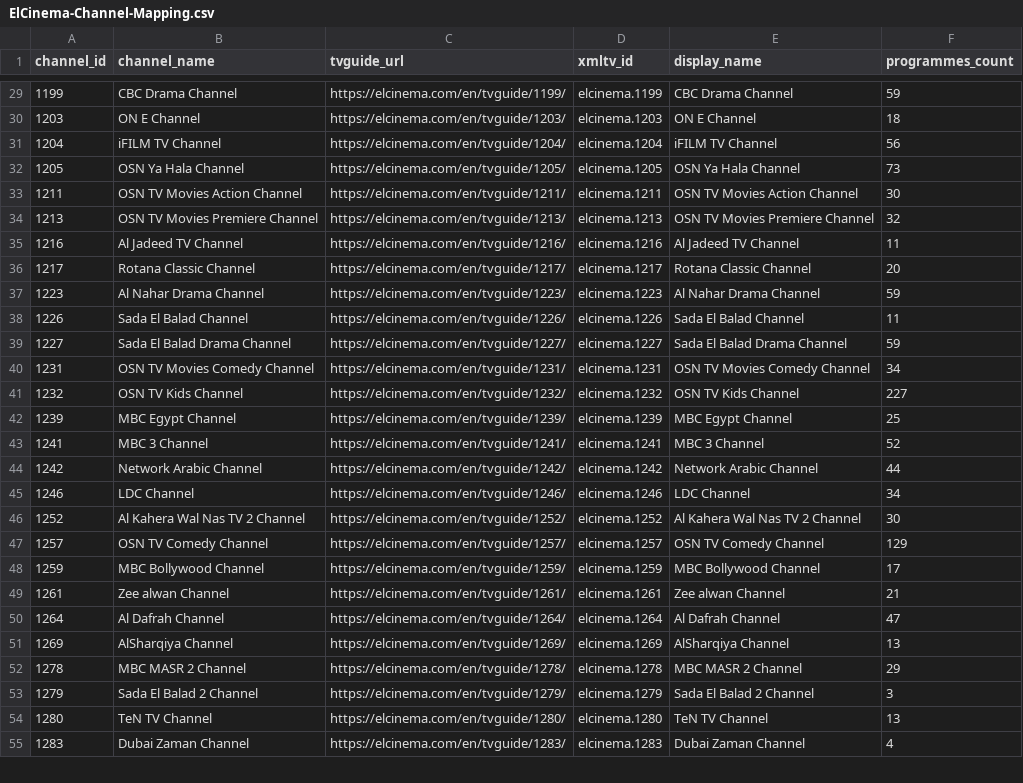
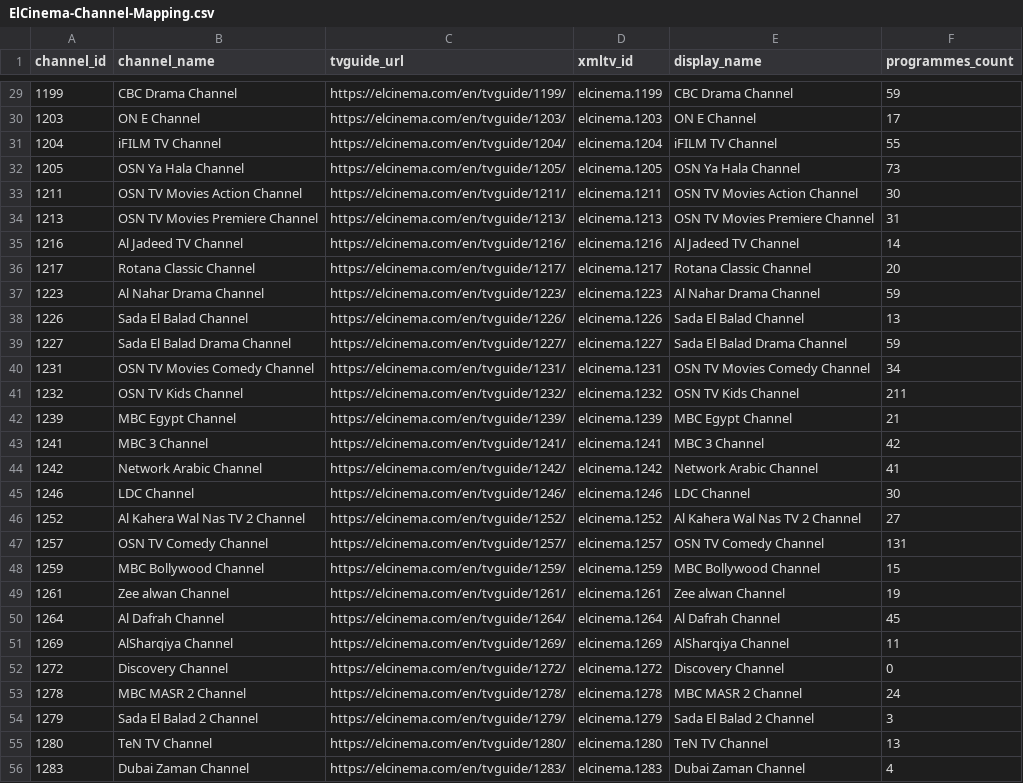
Before and after one commit to DzGreenServices/DZGreen-EPG, a CSV file: docs/ElCinema-Channel-Mapping.csv, drawn as a sheet; only a part is shown, gaps mark what is left out; the diff covers the shown part only.

```diff
--- a/docs/ElCinema-Channel-Mapping.csv
+++ b/docs/ElCinema-Channel-Mapping.csv
@@ -29,25 +29,26 @@
 1199,CBC Drama Channel,https://elcinema.com/en/tvguide/1199/,elcinema.1199,CBC Drama Channel,59
-1203,ON E Channel,https://elcinema.com/en/tvguide/1203/,elcinema.1203,ON E Channel,18
-1204,iFILM TV Channel,https://elcinema.com/en/tvguide/1204/,elcinema.1204,iFILM TV Channel,56
+1203,ON E Channel,https://elcinema.com/en/tvguide/1203/,elcinema.1203,ON E Channel,17
+1204,iFILM TV Channel,https://elcinema.com/en/tvguide/1204/,elcinema.1204,iFILM TV Channel,55
 1205,OSN Ya Hala Channel,https://elcinema.com/en/tvguide/1205/,elcinema.1205,OSN Ya Hala Channel,73
 1211,OSN TV Movies Action Channel,https://elcinema.com/en/tvguide/1211/,elcinema.1211,OSN TV Movies Action Channel,30
-1213,OSN TV Movies Premiere Channel,https://elcinema.com/en/tvguide/1213/,elcinema.1213,OSN TV Movies Premiere Channel,32
-1216,Al Jadeed TV Channel,https://elcinema.com/en/tvguide/1216/,elcinema.1216,Al Jadeed TV Channel,11
+1213,OSN TV Movies Premiere Channel,https://elcinema.com/en/tvguide/1213/,elcinema.1213,OSN TV Movies Premiere Channel,31
+1216,Al Jadeed TV Channel,https://elcinema.com/en/tvguide/1216/,elcinema.1216,Al Jadeed TV Channel,14
 1217,Rotana Classic Channel,https://elcinema.com/en/tvguide/1217/,elcinema.1217,Rotana Classic Channel,20
 1223,Al Nahar Drama Channel,https://elcinema.com/en/tvguide/1223/,elcinema.1223,Al Nahar Drama Channel,59
-1226,Sada El Balad Channel,https://elcinema.com/en/tvguide/1226/,elcinema.1226,Sada El Balad Channel,11
+1226,Sada El Balad Channel,https://elcinema.com/en/tvguide/1226/,elcinema.1226,Sada El Balad Channel,13
 1227,Sada El Balad Drama Channel,https://elcinema.com/en/tvguide/1227/,elcinema.1227,Sada El Balad Drama Channel,59
 1231,OSN TV Movies Comedy Channel,https://elcinema.com/en/tvguide/1231/,elcinema.1231,OSN TV Movies Comedy Channel,34
-1232,OSN TV Kids Channel,https://elcinema.com/en/tvguide/1232/,elcinema.1232,OSN TV Kids Channel,227
-1239,MBC Egypt Channel,https://elcinema.com/en/tvguide/1239/,elcinema.1239,MBC Egypt Channel,25
-1241,MBC 3 Channel,https://elcinema.com/en/tvguide/1241/,elcinema.1241,MBC 3 Channel,52
-1242,Network Arabic Channel,https://elcinema.com/en/tvguide/1242/,elcinema.1242,Network Arabic Channel,44
-1246,LDC Channel,https://elcinema.com/en/tvguide/1246/,elcinema.1246,LDC Channel,34
-1252,Al Kahera Wal Nas TV 2 Channel,https://elcinema.com/en/tvguide/1252/,elcinema.1252,Al Kahera Wal Nas TV 2 Channel,30
-1257,OSN TV Comedy Channel,https://elcinema.com/en/tvguide/1257/,elcinema.1257,OSN TV Comedy Channel,129
-1259,MBC Bollywood Channel,https://elcinema.com/en/tvguide/1259/,elcinema.1259,MBC Bollywood Channel,17
-1261,Zee alwan Channel,https://elcinema.com/en/tvguide/1261/,elcinema.1261,Zee alwan Channel,21
-1264,Al Dafrah Channel,https://elcinema.com/en/tvguide/1264/,elcinema.1264,Al Dafrah Channel,47
-1269,AlSharqiya Channel,https://elcinema.com/en/tvguide/1269/,elcinema.1269,AlSharqiya Channel,13
-1278,MBC MASR 2 Channel,https://elcinema.com/en/tvguide/1278/,elcinema.1278,MBC MASR 2 Channel,29
+1232,OSN TV Kids Channel,https://elcinema.com/en/tvguide/1232/,elcinema.1232,OSN TV Kids Channel,211
+1239,MBC Egypt Channel,https://elcinema.com/en/tvguide/1239/,elcinema.1239,MBC Egypt Channel,21
+1241,MBC 3 Channel,https://elcinema.com/en/tvguide/1241/,elcinema.1241,MBC 3 Channel,42
+1242,Network Arabic Channel,https://elcinema.com/en/tvguide/1242/,elcinema.1242,Network Arabic Channel,41
+1246,LDC Channel,https://elcinema.com/en/tvguide/1246/,elcinema.1246,LDC Channel,30
+1252,Al Kahera Wal Nas TV 2 Channel,https://elcinema.com/en/tvguide/1252/,elcinema.1252,Al Kahera Wal Nas TV 2 Channel,27
+1257,OSN TV Comedy Channel,https://elcinema.com/en/tvguide/1257/,elcinema.1257,OSN TV Comedy Channel,131
+1259,MBC Bollywood Channel,https://elcinema.com/en/tvguide/1259/,elcinema.1259,MBC Bollywood Channel,15
+1261,Zee alwan Channel,https://elcinema.com/en/tvguide/1261/,elcinema.1261,Zee alwan Channel,19
+1264,Al Dafrah Channel,https://elcinema.com/en/tvguide/1264/,elcinema.1264,Al Dafrah Channel,45
+1269,AlSharqiya Channel,https://elcinema.com/en/tvguide/1269/,elcinema.1269,AlSharqiya Channel,11
+1272,Discovery Channel,https://elcinema.com/en/tvguide/1272/,elcinema.1272,Discovery Channel,0
+1278,MBC MASR 2 Channel,https://elcinema.com/en/tvguide/1278/,elcinema.1278,MBC MASR 2 Channel,24
 1279,Sada El Balad 2 Channel,https://elcinema.com/en/tvguide/1279/,elcinema.1279,Sada El Balad 2 Channel,3
```
Also changed, not shown: 1 added row, 1 removed row and 52 edited cells elsewhere in this file, 1 other file.
